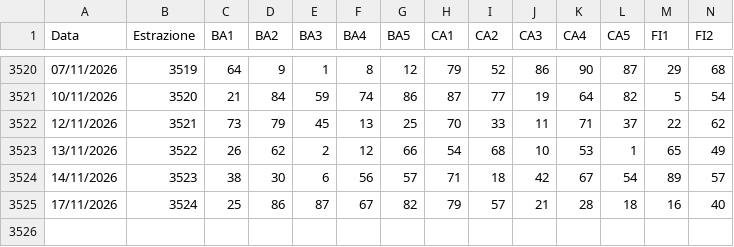
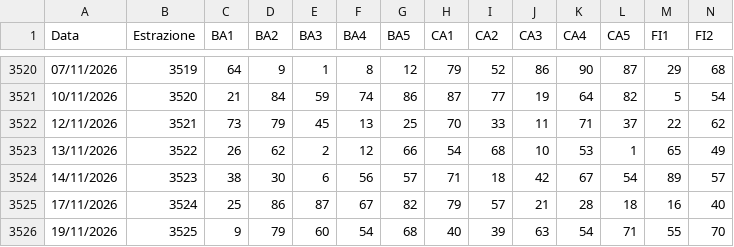
Before and after one commit to giasty78/analisi-lotto, a CSV file: archivio_lotto_ufficiale.csv, drawn as a sheet; only a part is shown, gaps mark what is left out; rows hold the shown columns only; the diff names each change by its address in the sheet, - before the commit and + after, or states it on an @@ line.

```diff
--- a/archivio_lotto_ufficiale.csv
+++ b/archivio_lotto_ufficiale.csv
+row 3526: 19/11/2026 | 3525 | 9 | 79 | 60 | 54 | 68 | 40 | 39 | 63 | 54 | 71 | 55 | 70
```
